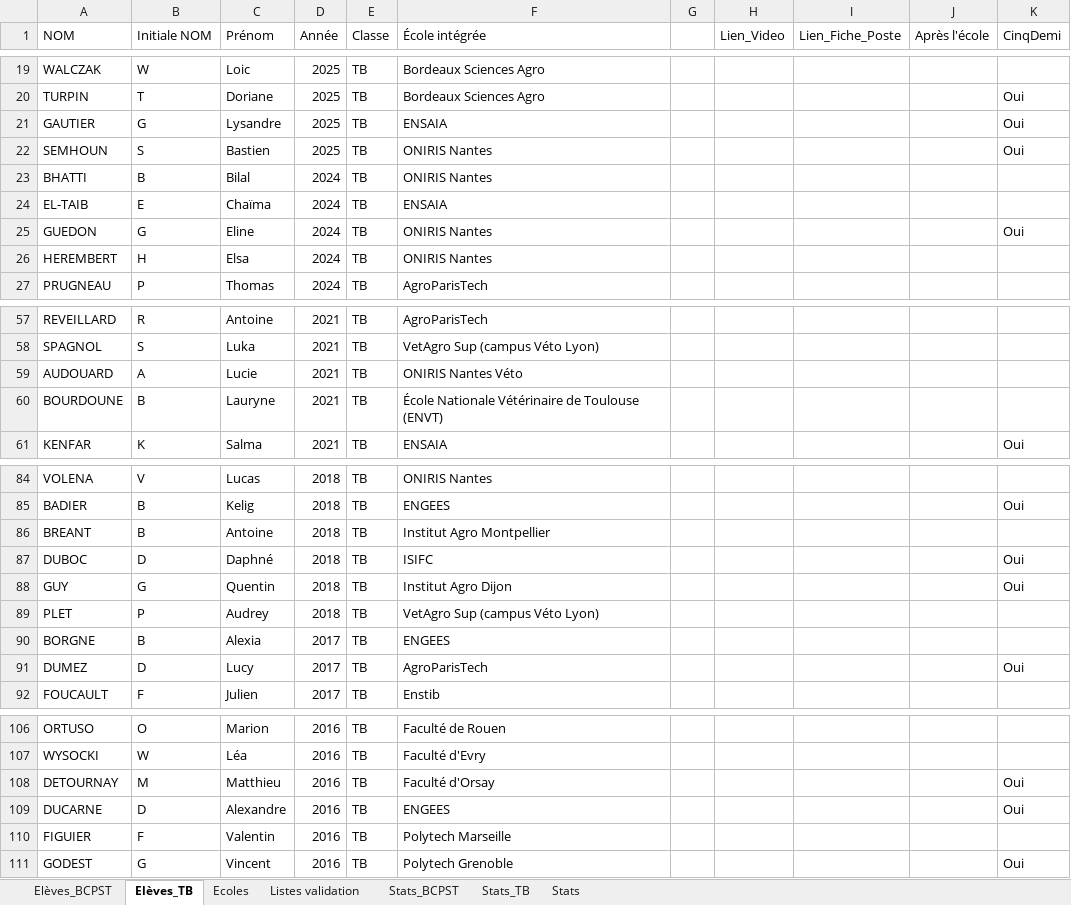
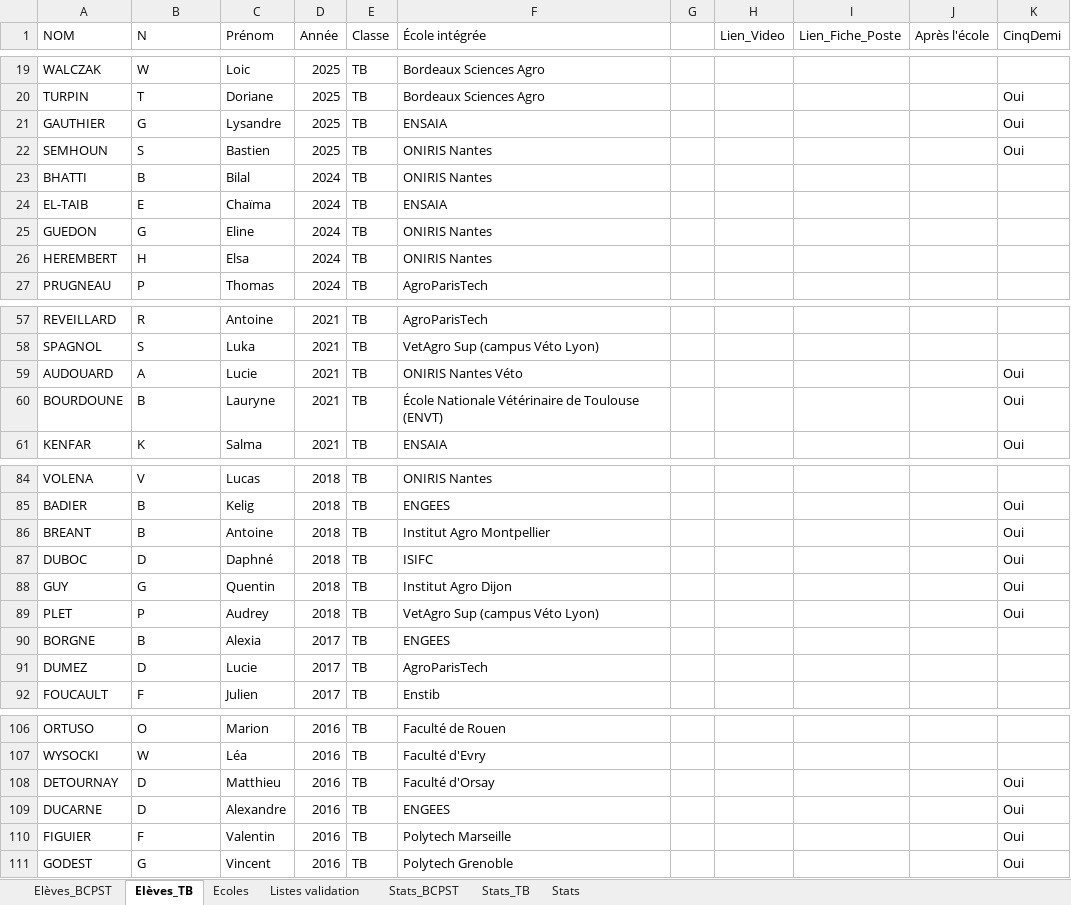
Before and after one commit to eekez/chesnoy-orientation, an Excel workbook: anciens_eleves.xlsx, sheet Elèves_TB, drawn as a sheet; only a part is shown, gaps mark what is left out; values as stored, in another font and other column widths than the file's, no cell formats; the diff covers the shown part only; the diff names each change by its address in the sheet, - before the commit and + after, or states it on an @@ line.

```diff
--- a/anciens_eleves.xlsx (sheet Elèves_TB)
+++ b/anciens_eleves.xlsx (sheet Elèves_TB)
-B1: Initiale NOM
+B1: N
-A21 (NOM): GAUTIER
+A21 (NOM): GAUTHIER
-K25 (CinqDemi): Oui
+K25 (CinqDemi): (empty)
-K59:K60 (CinqDemi): (empty)
+K59:K60 (CinqDemi): Oui
-K86 (CinqDemi): (empty)
+K86 (CinqDemi): Oui
-K89 (CinqDemi): (empty)
+K89 (CinqDemi): Oui
-C91 (Prénom): Lucy
+C91 (Prénom): Lucie
-K91 (CinqDemi): Oui
+K91 (CinqDemi): (empty)
-B108 (N): M
+B108 (N): D
-K110 (CinqDemi): (empty)
+K110 (CinqDemi): Oui
```
Also changed, not shown: 64 added rows and 4 edited cells elsewhere in this sheet, sheet Elèves_BCPST, sheet Ecoles, cell formats, formulas that keep their value, 1 other file.
